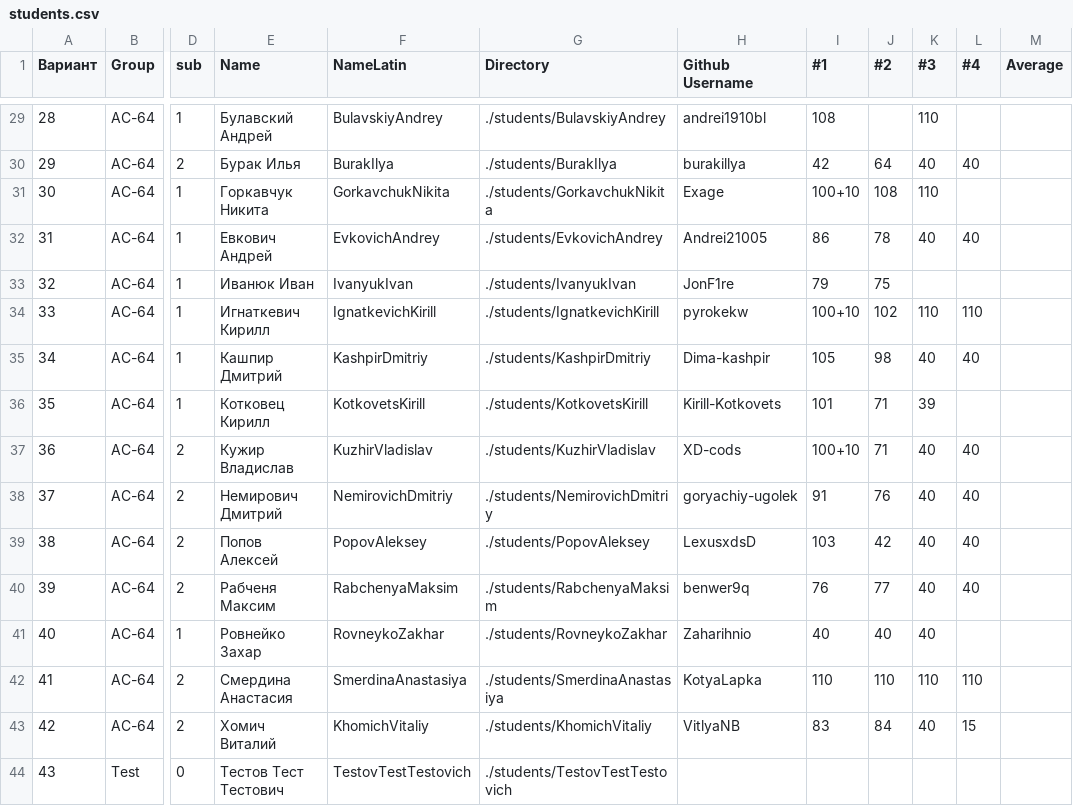
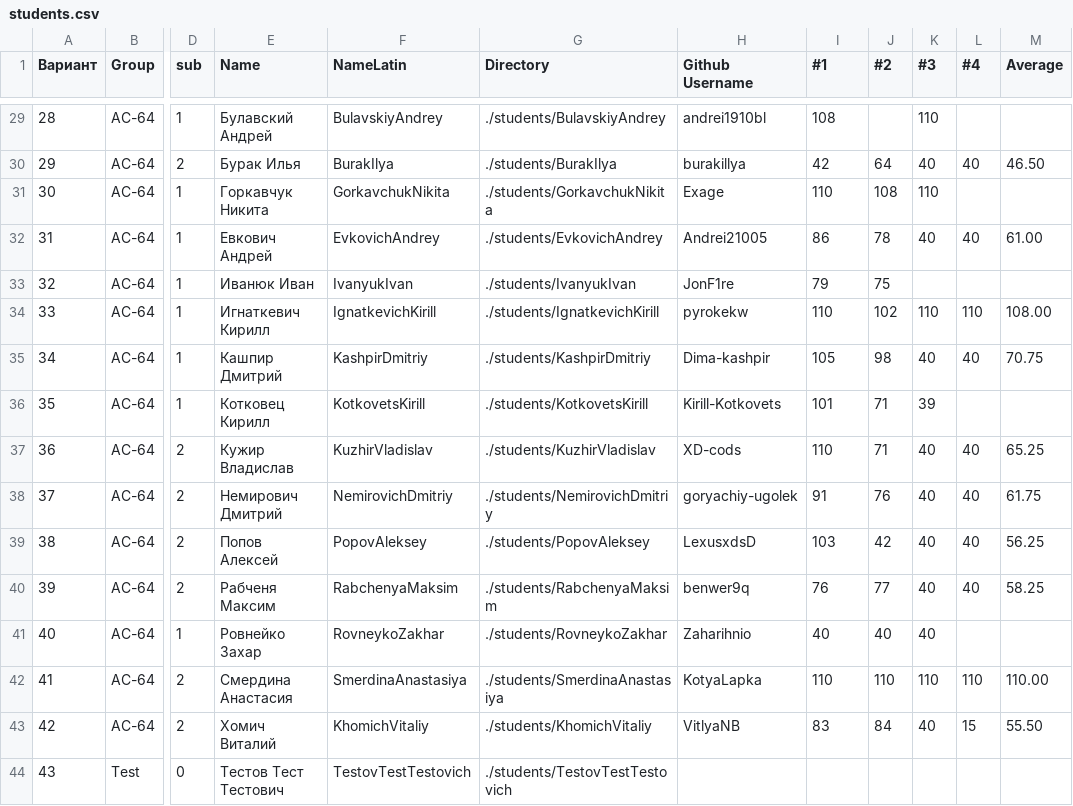
Before and after one commit to brstu/RSiOT-2025, a CSV file: students/students.csv, drawn as a sheet; only a part is shown, gaps mark what is left out; the diff covers the shown part only; the diff names each change by its address in the sheet, - before the commit and + after, or states it on an @@ line.

Commit message:
average

```diff
--- a/students/students.csv
+++ b/students/students.csv
-M30 (Average): (empty)
+M30 (Average): 46.50
-I31 (#1): 100+10
+I31 (#1): 110
-M32 (Average): (empty)
+M32 (Average): 61.00
-I34 (#1): 100+10
+I34 (#1): 110
-M34 (Average): (empty)
+M34 (Average): 108.00
-M35 (Average): (empty)
+M35 (Average): 70.75
-I37 (#1): 100+10
+I37 (#1): 110
-M37 (Average): (empty)
+M37 (Average): 65.25
-M38 (Average): (empty)
+M38 (Average): 61.75
-M39 (Average): (empty)
+M39 (Average): 56.25
-M40 (Average): (empty)
+M40 (Average): 58.25
-M42 (Average): (empty)
+M42 (Average): 110.00
-M43 (Average): (empty)
+M43 (Average): 55.50
```
Also changed, not shown: 33 edited cells elsewhere in this file, 1 other file.
